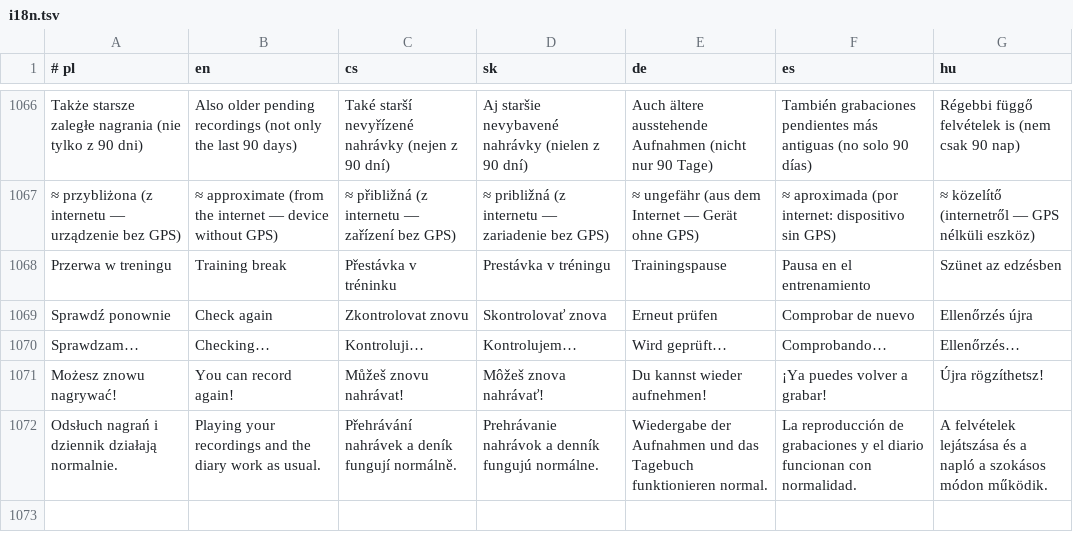
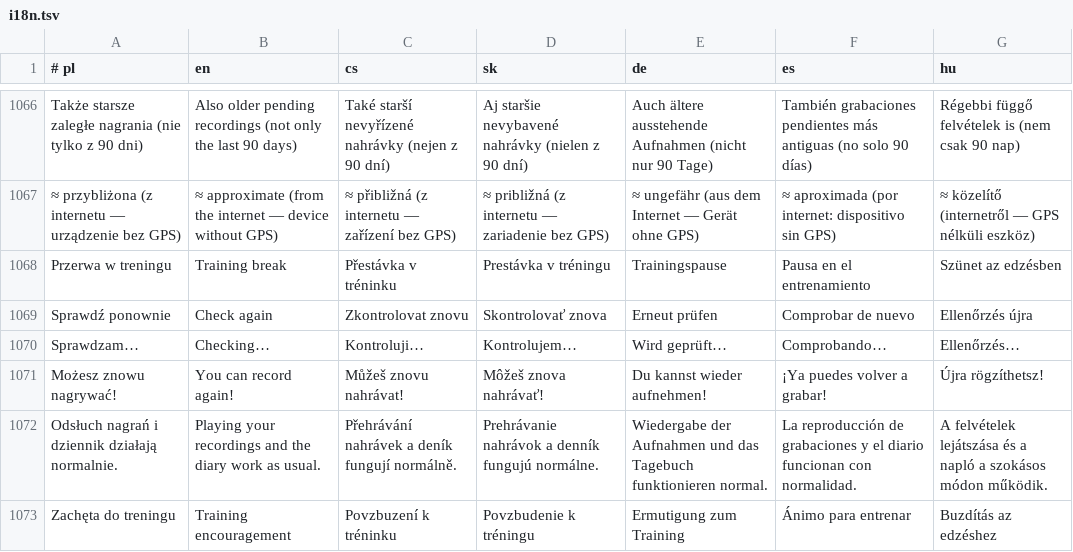
Before and after one commit to mowaiemocje-create/nativeapp, a TSV file: app/src/main/assets/i18n.tsv, drawn as a sheet; only a part is shown, gaps mark what is left out.

```diff
--- a/app/src/main/assets/i18n.tsv
+++ b/app/src/main/assets/i18n.tsv
@@ -1072 +1072,2 @@ Możesz znowu nagrywać!	You can record again!	Můžeš znovu nahrávat!	Môže
 Odsłuch nagrań i dziennik działają normalnie.	Playing your recordings and the diary work as usual.	Přehrávání nahrávek a deník fungují normálně.	Prehrávanie nahrávok a denník fungujú normálne.	Wiedergabe der Aufnahmen und das Tagebuch funktionieren normal.	La reproducción de grabaciones y el diario funcionan con normalidad.	A felvételek lejátszása és a napló a szokásos módon működik.
+Zachęta do treningu	Training encouragement	Povzbuzení k tréninku	Povzbudenie k tréningu	Ermutigung zum Training	Ánimo para entrenar	Buzdítás az edzéshez
```
Also changed, not shown: 9 other files.
